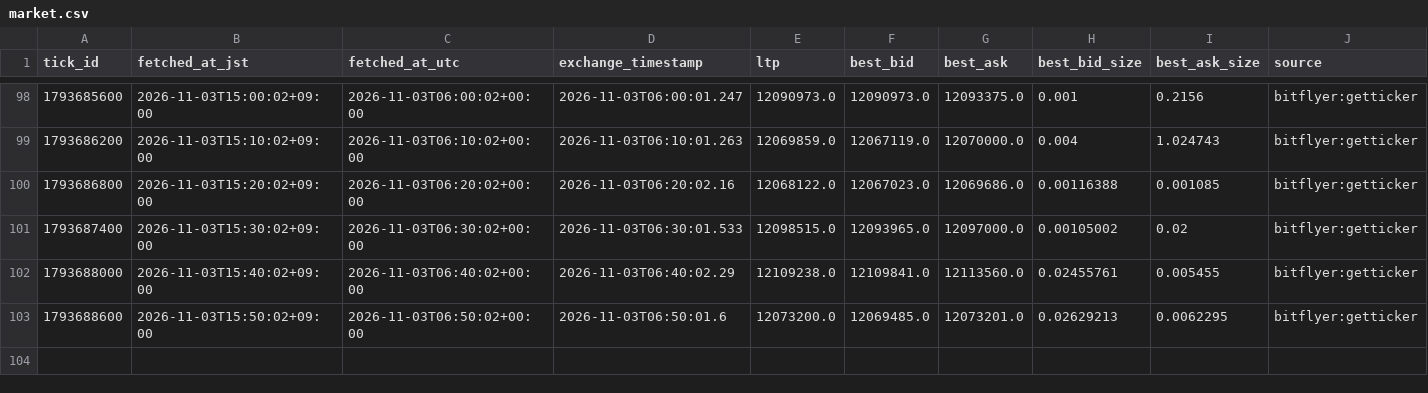
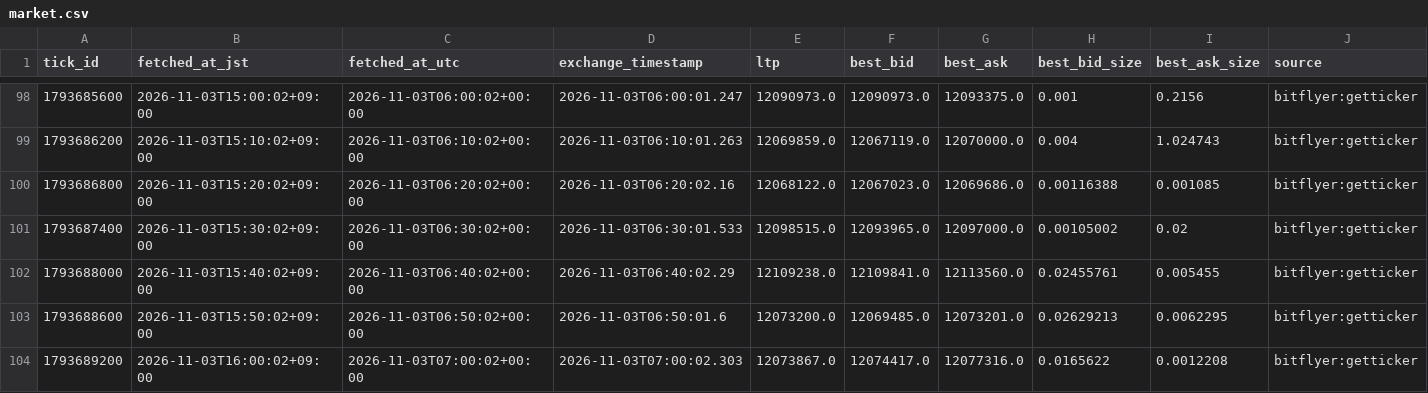
Before and after one commit to lily46/btc-paper-sim, a CSV file: state/market.csv, drawn as a sheet; only a part is shown, gaps mark what is left out; rows hold the shown columns only; the diff names each change by its address in the sheet, - before the commit and + after, or states it on an @@ line.

Commit message:
tick 1793689200 (2026-11-03T16:00:02+09:00) trades=0

```diff
--- a/state/market.csv
+++ b/state/market.csv
+row 104: 1793689200 | 2026-11-03T16:00:02+09:00 | 2026-11-03T07:00:02+00:00 | 2026-11-03T07:00:02.303 | 12073867.0 | 12074417.0 | 12077316.0 | 0.0165622 | 0.0012208 | bitflyer:getticker
```
Also changed, not shown: 3 other files.
